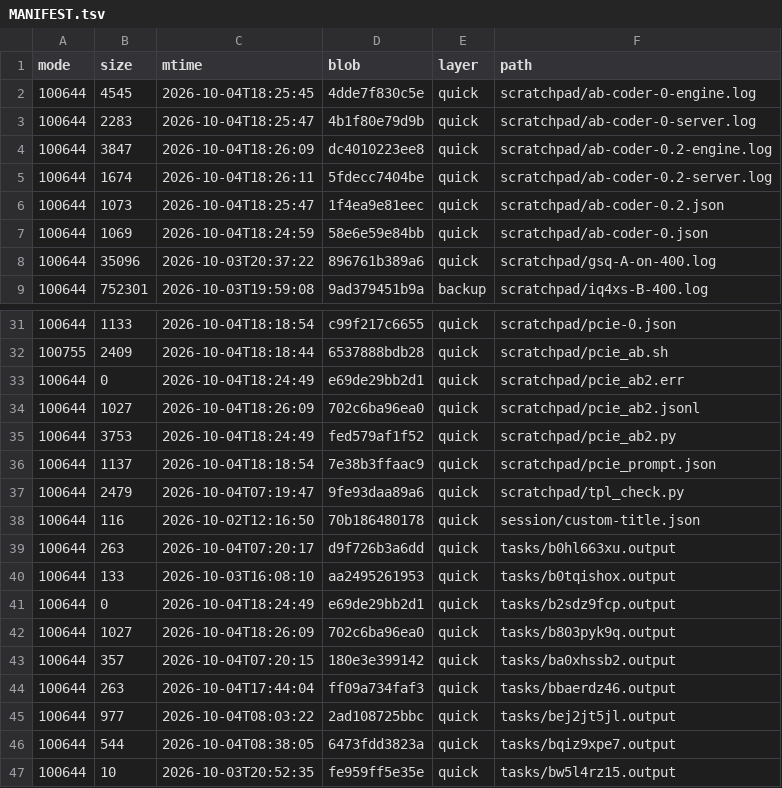
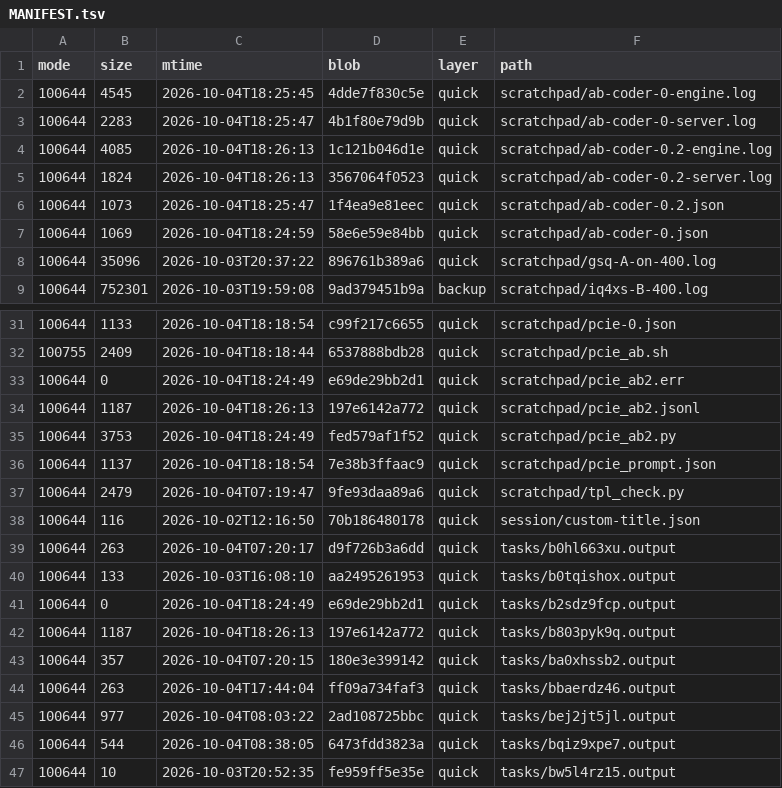
Before and after one commit to luweigen/Strata, a TSV file: _traj/work/fdd68fb3-d304-40df-b17b-5a7d3f2afd46/MANIFEST.tsv, drawn as a sheet; only a part is shown, gaps mark what is left out.

```diff
--- a/_traj/work/fdd68fb3-d304-40df-b17b-5a7d3f2afd46/MANIFEST.tsv
+++ b/_traj/work/fdd68fb3-d304-40df-b17b-5a7d3f2afd46/MANIFEST.tsv
@@ -3,4 +3,4 @@ mode	size	mtime	blob	layer	path
 100644	2283	2026-10-04T18:25:47	4b1f80e79d9b	quick	scratchpad/ab-coder-0-server.log
-100644	3847	2026-10-04T18:26:09	dc4010223ee8	quick	scratchpad/ab-coder-0.2-engine.log
-100644	1674	2026-10-04T18:26:11	5fdecc7404be	quick	scratchpad/ab-coder-0.2-server.log
+100644	4085	2026-10-04T18:26:13	1c121b046d1e	quick	scratchpad/ab-coder-0.2-engine.log
+100644	1824	2026-10-04T18:26:13	3567064f0523	quick	scratchpad/ab-coder-0.2-server.log
 100644	1073	2026-10-04T18:25:47	1f4ea9e81eec	quick	scratchpad/ab-coder-0.2.json
@@ -33,3 +33,3 @@ mode	size	mtime	blob	layer	path
 100644	0	2026-10-04T18:24:49	e69de29bb2d1	quick	scratchpad/pcie_ab2.err
-100644	1027	2026-10-04T18:26:09	702c6ba96ea0	quick	scratchpad/pcie_ab2.jsonl
+100644	1187	2026-10-04T18:26:13	197e6142a772	quick	scratchpad/pcie_ab2.jsonl
 100644	3753	2026-10-04T18:24:49	fed579af1f52	quick	scratchpad/pcie_ab2.py
@@ -41,3 +41,3 @@ mode	size	mtime	blob	layer	path
 100644	0	2026-10-04T18:24:49	e69de29bb2d1	quick	tasks/b2sdz9fcp.output
-100644	1027	2026-10-04T18:26:09	702c6ba96ea0	quick	tasks/b803pyk9q.output
+100644	1187	2026-10-04T18:26:13	197e6142a772	quick	tasks/b803pyk9q.output
 100644	357	2026-10-04T07:20:15	180e3e399142	quick	tasks/ba0xhssb2.output
```
Also changed, not shown: _traj/INDEX.tsv, 3 other files.
